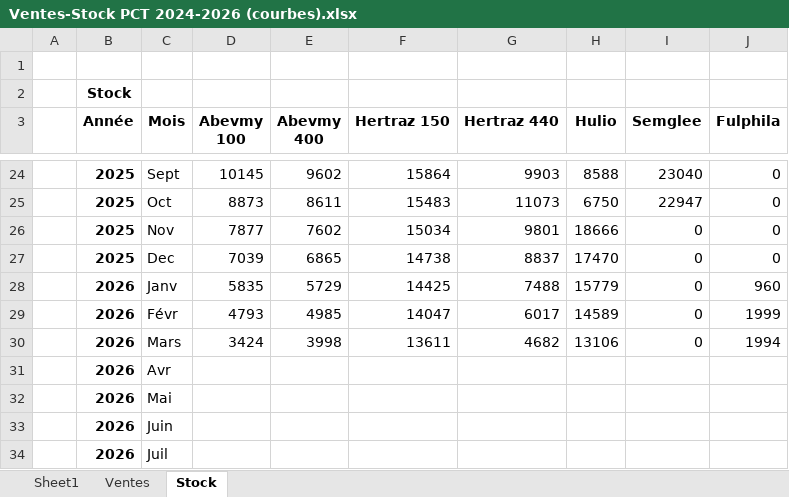
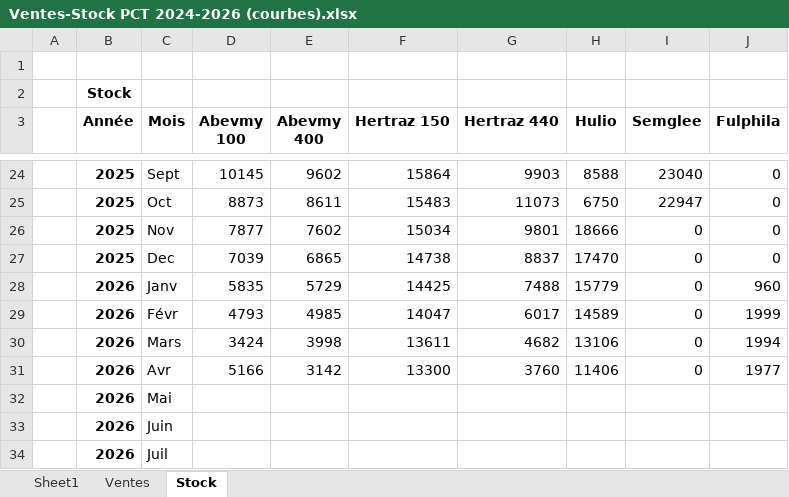
Before and after one commit to tabbiotech05-beep/Biotech, an Excel workbook: Ventes-Stock PCT 2024-2026 (courbes).xlsx, sheet Stock, drawn as a sheet; only a part is shown, gaps mark what is left out; values as stored, in another font and other column widths than the file's, no borders; charts and pictures not drawn; removed rows and columns are numbered as before the commit, all else as after; the diff names each change by its address in the sheet, - before the commit and + after, or states it on an @@ line.

Commit message:
Update Ventes-Stock PCT 2024-2026 (courbes).xlsx

```diff
--- a/Ventes-Stock PCT 2024-2026 (courbes).xlsx (sheet Stock)
+++ b/Ventes-Stock PCT 2024-2026 (courbes).xlsx (sheet Stock)
-row 31:  | 2026 | Avr
+row 31:  | 2026 | Avr | 5166 | 3142 | 13300 | 3760 | 11406 | 0 | 1977
```
Also changed, not shown: sheet Ventes, charts or pictures.
